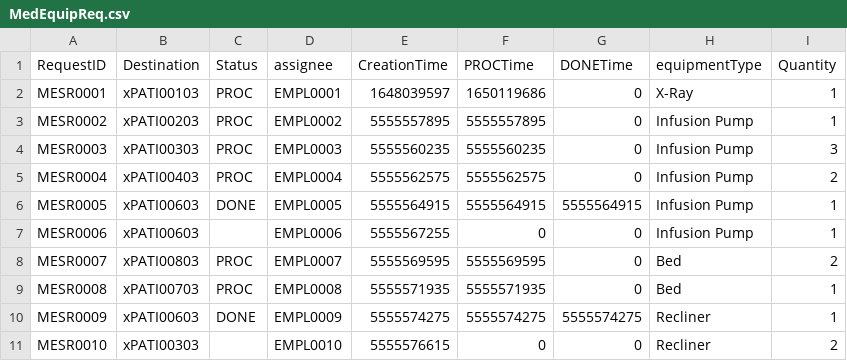
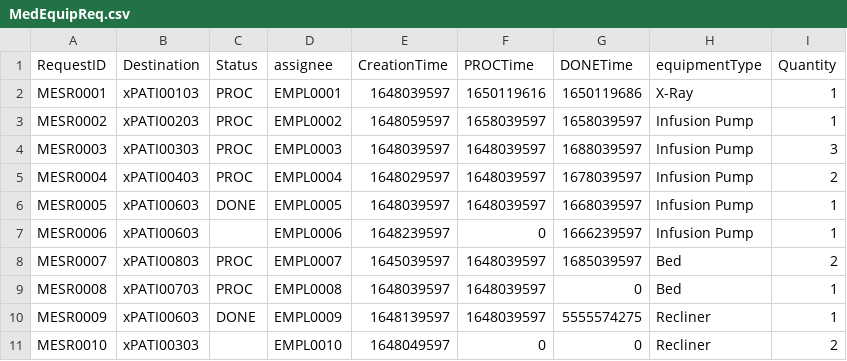
Before and after one commit to nadavk2002/CS3733-D22-Team-X-Prototype-1, a CSV file: MedEquipReq.csv, drawn as a sheet.

```diff
--- a/MedEquipReq.csv
+++ b/MedEquipReq.csv
@@ -1,11 +1,11 @@
 RequestID,Destination,Status,assignee,CreationTime,PROCTime,DONETime,equipmentType,Quantity
-MESR0001,xPATI00103,PROC,EMPL0001,1648039597,1650119686,0,X-Ray,1
-MESR0002,xPATI00203,PROC,EMPL0002,5555557895,5555557895,0,Infusion Pump,1
-MESR0003,xPATI00303,PROC,EMPL0003,5555560235,5555560235,0,Infusion Pump,3
-MESR0004,xPATI00403,PROC,EMPL0004,5555562575,5555562575,0,Infusion Pump,2
-MESR0005,xPATI00603,DONE,EMPL0005,5555564915,5555564915,5555564915,Infusion Pump,1
-MESR0006,xPATI00603,,EMPL0006,5555567255,0,0,Infusion Pump,1
-MESR0007,xPATI00803,PROC,EMPL0007,5555569595,5555569595,0,Bed,2
-MESR0008,xPATI00703,PROC,EMPL0008,5555571935,5555571935,0,Bed,1
-MESR0009,xPATI00603,DONE,EMPL0009,5555574275,5555574275,5555574275,Recliner,1
-MESR0010,xPATI00303,,EMPL0010,5555576615,0,0,Recliner,2
+MESR0001,xPATI00103,PROC,EMPL0001,1648039597,1650119616,1650119686,X-Ray,1
+MESR0002,xPATI00203,PROC,EMPL0002,1648059597,1658039597,1658039597,Infusion Pump,1
+MESR0003,xPATI00303,PROC,EMPL0003,1648039597,1648039597,1688039597,Infusion Pump,3
+MESR0004,xPATI00403,PROC,EMPL0004,1648029597,1648039597,1678039597,Infusion Pump,2
+MESR0005,xPATI00603,DONE,EMPL0005,1648039597,1648039597,1668039597,Infusion Pump,1
+MESR0006,xPATI00603,,EMPL0006,1648239597,0,1666239597,Infusion Pump,1
+MESR0007,xPATI00803,PROC,EMPL0007,1645039597,1648039597,1685039597,Bed,2
+MESR0008,xPATI00703,PROC,EMPL0008,1648039597,1648039597,0,Bed,1
+MESR0009,xPATI00603,DONE,EMPL0009,1648139597,1648039597,5555574275,Recliner,1
+MESR0010,xPATI00303,,EMPL0010,1648049597,0,0,Recliner,2
```
Also changed, not shown: LabServiceRequests.csv, src/main/resources/edu/wpi/cs3733/D22/teamX/csv/MedEquipReq.csv, 2 other files.
